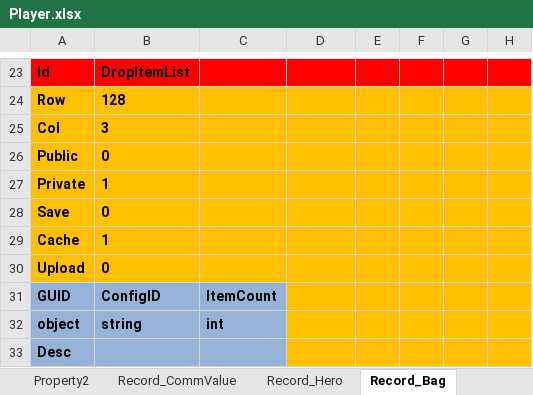
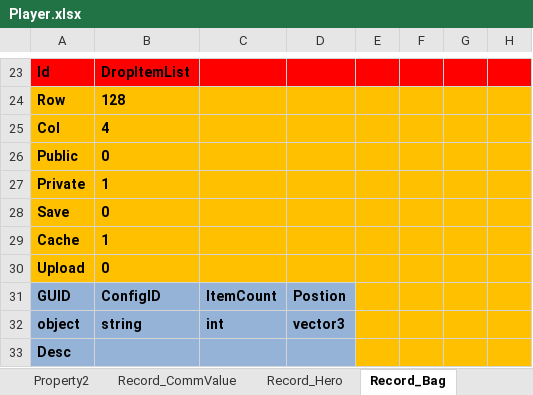
Before and after one commit to hu-81/NoahGameFramee, an Excel workbook: _Out/NFDataCfg/Excel/Player.xlsx, sheet Record_Bag, drawn as a sheet; only a part is shown, gaps mark what is left out; values as stored, in another font and other column widths than the file's, no borders; the diff names each change by its address in the sheet, - before the commit and + after, or states it on an @@ line.

```diff
--- a/_Out/NFDataCfg/Excel/Player.xlsx (sheet Record_Bag)
+++ b/_Out/NFDataCfg/Excel/Player.xlsx (sheet Record_Bag)
-B25: 3
+B25: 4
-D31: (empty)
+D31: Postion
-D31:D33 fill: #FFC000
+D31:D33 fill: #95B3D7
-D32: (empty)
+D32: vector3
```
Also changed, not shown: 8 other files.
